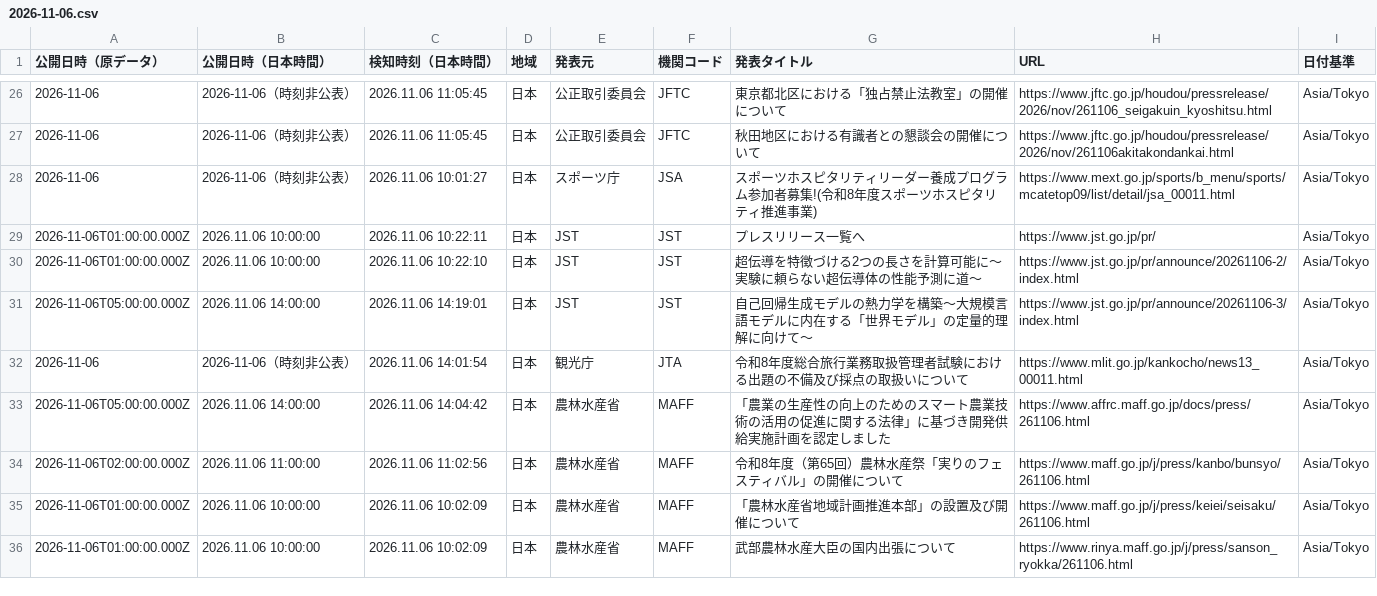
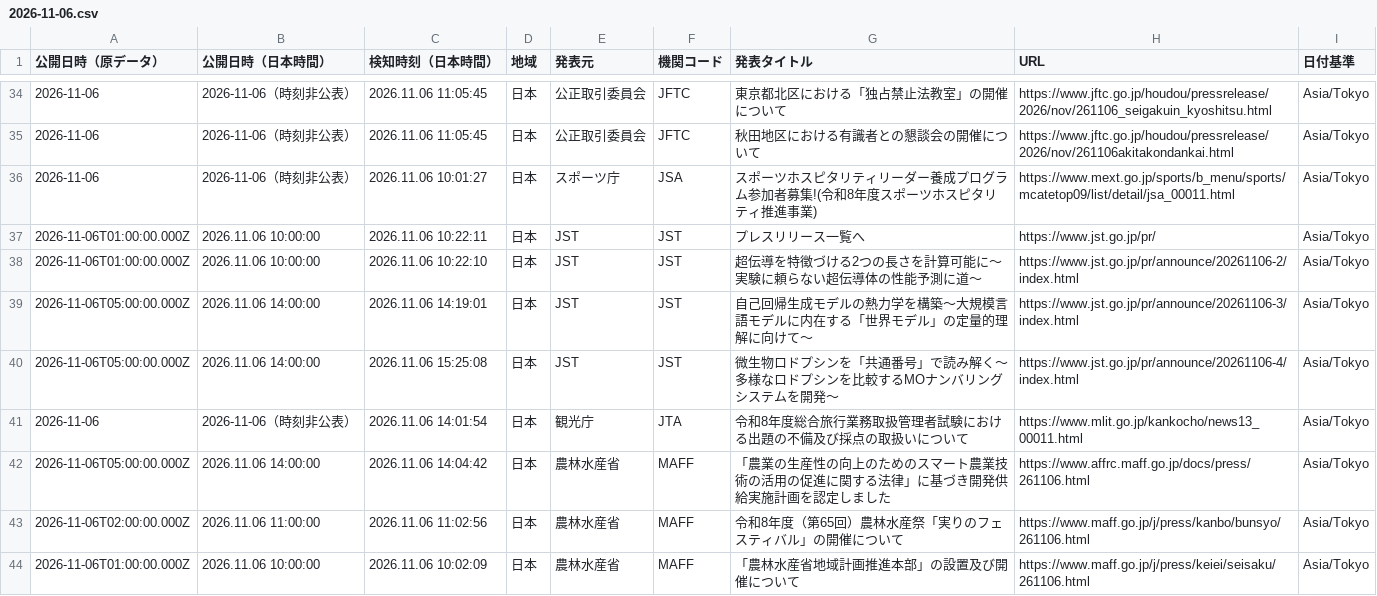
Before and after one commit to NewMill-cmd/kankocho-news-archive, a CSV file: data/jp/2026-11-06.csv, drawn as a sheet; only a part is shown, gaps mark what is left out; the shorter side is filled out with more unchanged rows; the diff covers the shown part only.

```diff
--- a/data/jp/2026-11-06.csv
+++ b/data/jp/2026-11-06.csv
@@ -31,2 +39,3 @@
 "2026-11-06T05:00:00.000Z","2026.11.06 14:00:00","2026.11.06 14:19:01","日本","JST","JST","自己回帰生成モデルの熱力学を構築～大規模言語モデルに内在する「世界モデル」の定量的理解に向けて～","https://www.jst.go.jp/pr/announce/20261106-3/index.html","Asia/Tokyo"
+"2026-11-06T05:00:00.000Z","2026.11.06 14:00:00","2026.11.06 15:25:08","日本","JST","JST","微生物ロドプシンを「共通番号」で読み解く～多様なロドプシンを比較するMOナンバリングシステムを開発～","https://www.jst.go.jp/pr/announce/20261106-4/index.html","Asia/Tokyo"
 "2026-11-06","2026-11-06（時刻非公表）","2026.11.06 14:01:54","日本","観光庁","JTA","令和8年度総合旅行業務取扱管理者試験における出題の不備及び採点の取扱いについて","https://www.mlit.go.jp/kankocho/news13_00011.html","Asia/Tokyo"
```
Also changed, not shown: 17 added rows elsewhere in this file.
